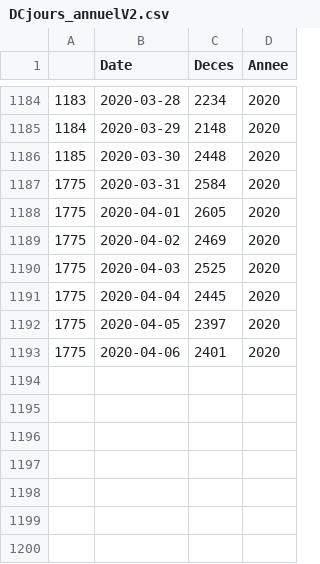
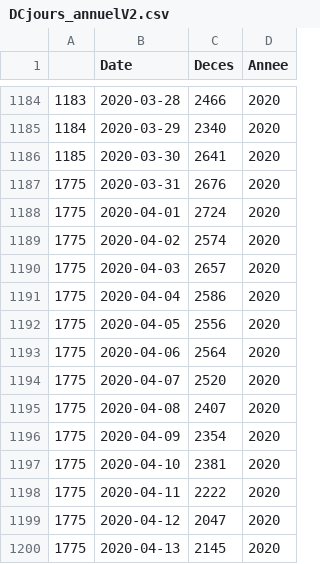
Before and after one commit to Ant0ineGC/COVID-19, a CSV file: Data/DCjours_annuelV2.csv, drawn as a sheet; only a part is shown, gaps mark what is left out; the diff covers the shown part only.

```diff
--- a/Data/DCjours_annuelV2.csv
+++ b/Data/DCjours_annuelV2.csv
@@ -1184,10 +1184,17 @@
-"1183",2020-03-28,2234,2020
-"1184",2020-03-29,2148,2020
-"1185",2020-03-30,2448,2020
-"1775",2020-03-31,2584,2020
-"1775",2020-04-01,2605,2020
-"1775",2020-04-02,2469,2020
-"1775",2020-04-03,2525,2020
-"1775",2020-04-04,2445,2020
-"1775",2020-04-05,2397,2020
-"1775",2020-04-06,2401,2020
+"1183",2020-03-28,2466,2020
+"1184",2020-03-29,2340,2020
+"1185",2020-03-30,2641,2020
+"1775",2020-03-31,2676,2020
+"1775",2020-04-01,2724,2020
+"1775",2020-04-02,2574,2020
+"1775",2020-04-03,2657,2020
+"1775",2020-04-04,2586,2020
+"1775",2020-04-05,2556,2020
+"1775",2020-04-06,2564,2020
+"1775",2020-04-07,2520,2020
+"1775",2020-04-08,2407,2020
+"1775",2020-04-09,2354,2020
+"1775",2020-04-10,2381,2020
+"1775",2020-04-11,2222,2020
+"1775",2020-04-12,2047,2020
+"1775",2020-04-13,2145,2020
```
Also changed, not shown: 27 edited cells elsewhere in this file, 4 other files.
